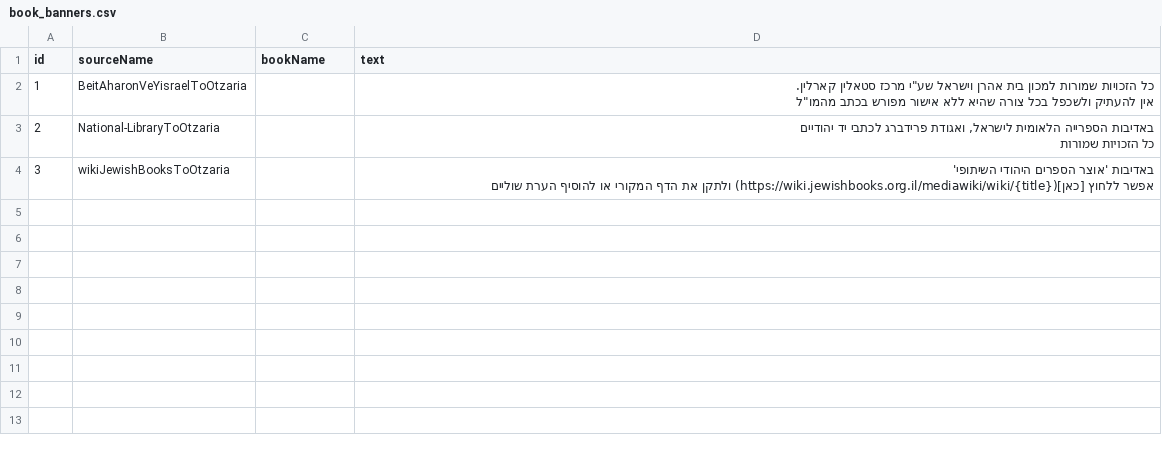
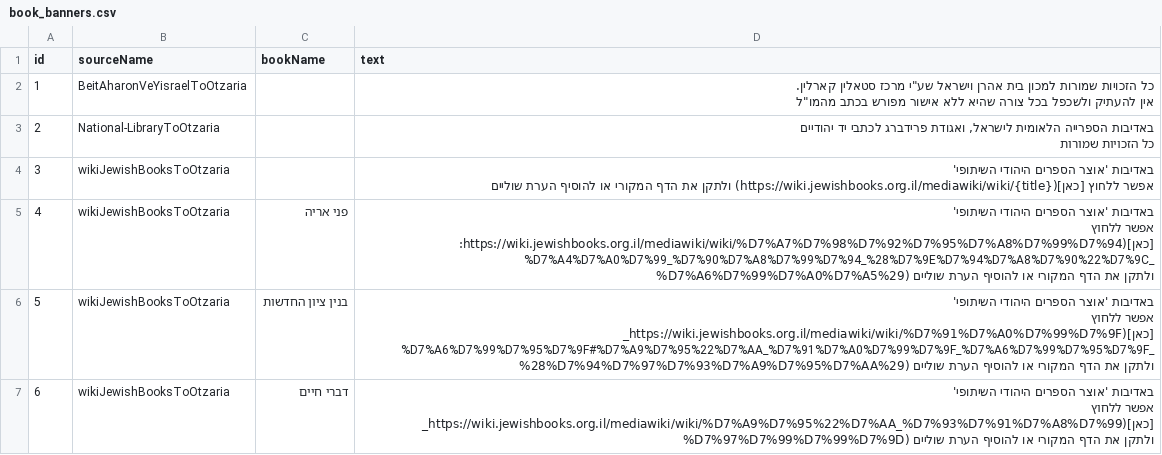
Before and after one commit to kdroidFilter/SeforimLibrary, a CSV file: generator/sefariasqlite/src/jvmTest/resources/fordb_notices/book_banners.csv, drawn as a sheet; only a part is shown; the diff covers the shown part only.

Commit message:
fix(notices): fail the build when a notices CSV is missing
loadBookNoticeRows read book_banners.csv and book_protection.csv as
optional, so an archive without either seeded an empty table and dropped
every protection silently. Both are now required; the shared required-file
reader names the missing file. The test fixture follows the per-book wiki
rows (ids 4-12) now in ForDB.

```diff
--- a/generator/sefariasqlite/src/jvmTest/resources/fordb_notices/book_banners.csv
+++ b/generator/sefariasqlite/src/jvmTest/resources/fordb_notices/book_banners.csv
@@ -7 +7,7 @@
 אפשר ללחוץ [כאן](https://wiki.jewishbooks.org.il/mediawiki/wiki/{title}) ולתקן את הדף המקורי או להוסיף הערת שוליים"
+"4","wikiJewishBooksToOtzaria","פני אריה","באדיבות 'אוצר הספרים היהודי השיתופי'
+אפשר ללחוץ [כאן](https://wiki.jewishbooks.org.il/mediawiki/wiki/%D7%A7%D7%98%D7%92%D7%95%D7%A8%D7%99%D7%94:%D7%A4%D7%A0%D7%99_%D7%90%D7%A8%D7%99%D7%94_%28%D7%9E%D7%94%D7%A8%D7%90%22%D7%9C_%D7%A6%D7%99%D7%A0%D7%A5%29) ולתקן את הדף המקורי או להוסיף הערת שוליים"
+"5","wikiJewishBooksToOtzaria","בנין ציון החדשות","באדיבות 'אוצר הספרים היהודי השיתופי'
+אפשר ללחוץ [כאן](https://wiki.jewishbooks.org.il/mediawiki/wiki/%D7%91%D7%A0%D7%99%D7%9F_%D7%A6%D7%99%D7%95%D7%9F#%D7%A9%D7%95%22%D7%AA_%D7%91%D7%A0%D7%99%D7%9F_%D7%A6%D7%99%D7%95%D7%9F_%28%D7%94%D7%97%D7%93%D7%A9%D7%95%D7%AA%29) ולתקן את הדף המקורי או להוסיף הערת שוליים"
+"6","wikiJewishBooksToOtzaria","דברי חיים","באדיבות 'אוצר הספרים היהודי השיתופי'
+אפשר ללחוץ [כאן](https://wiki.jewishbooks.org.il/mediawiki/wiki/%D7%A9%D7%95%22%D7%AA_%D7%93%D7%91%D7%A8%D7%99_%D7%97%D7%99%D7%99%D7%9D) ולתקן את הדף המקורי או להוסיף הערת שוליים"
```
Also changed, not shown: 6 added rows elsewhere in this file, 5 other files.
